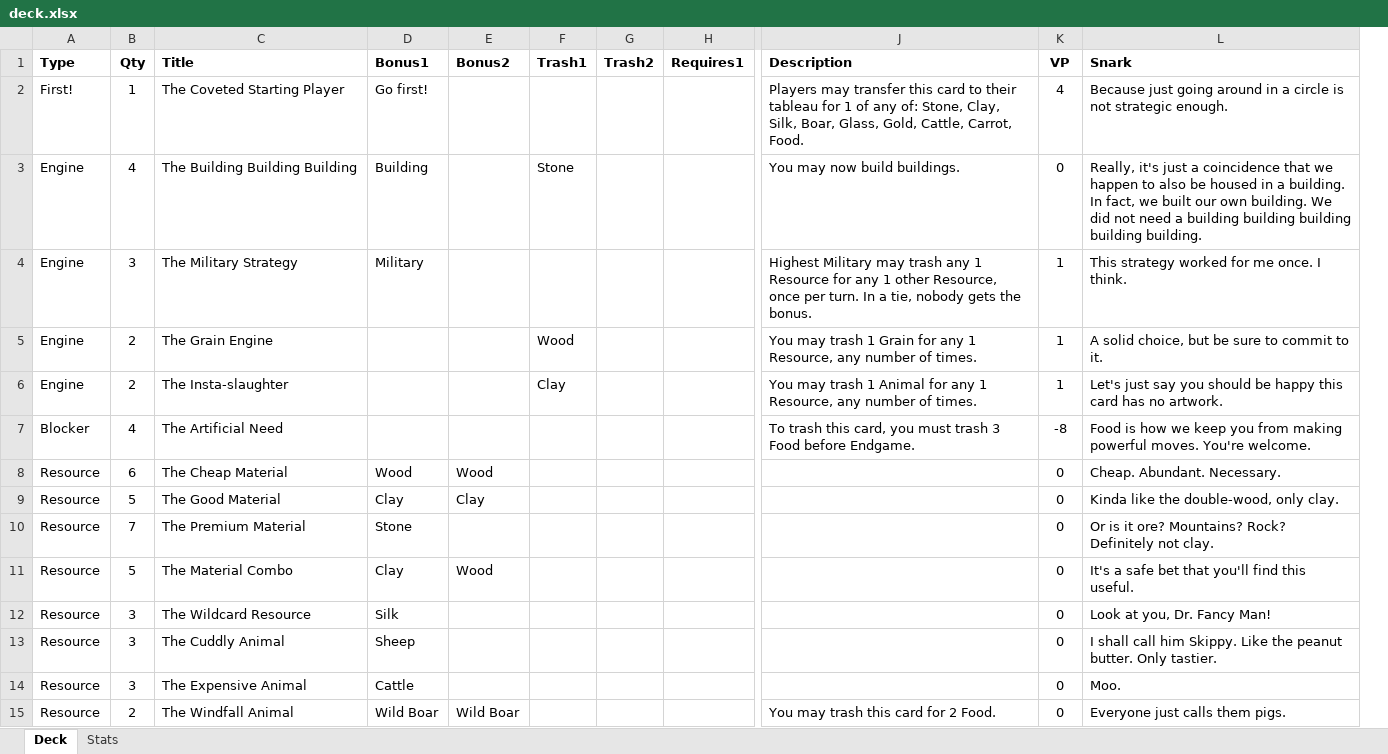
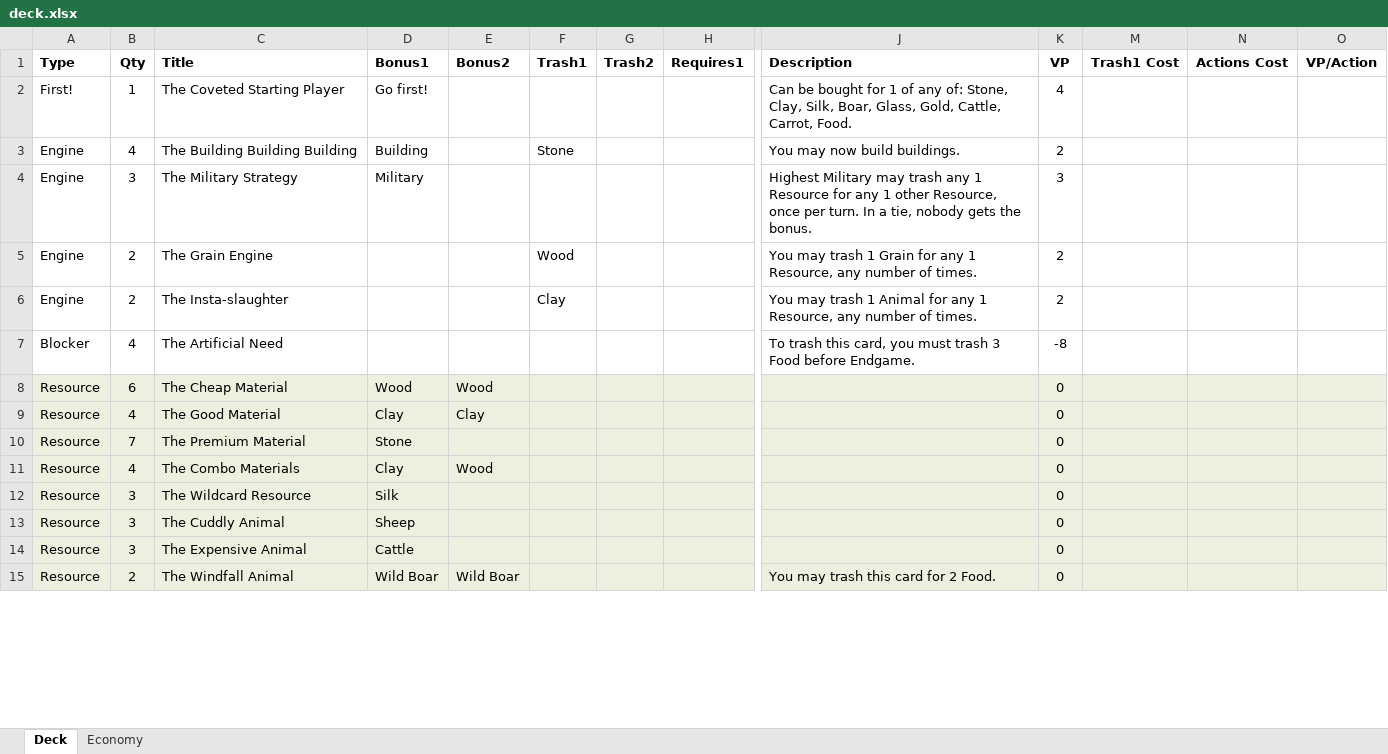
Before and after one commit to andymeneely/victory-point-salad, an Excel workbook: data/deck.xlsx, sheet Deck, drawn as a sheet; only a part is shown, gaps mark what is left out; values as stored, in another font and other column widths than the file's, no borders; removed rows and columns are numbered as before the commit, all else as after; the diff covers the shown part only; the diff names each change by its address in the sheet, - before the commit and + after, or states it on an @@ line.

Commit message:
Big balance pass. Computing VP/Action metrics.

```diff
--- a/data/deck.xlsx (sheet Deck)
+++ b/data/deck.xlsx (sheet Deck)
-sheet tab: Stats
+sheet tab: Economy
@@ column L (Snark) hidden, rows 2-15: Because just going around in a circle is not strategic enough. | Really, it's just a coincidence that we happen to also be housed in a building. In fact, we built our own building. We did not need a building building building building building. | This strategy worked for me once. I think. | A solid choice, but be sure to commit to it. | Let's just say you should be happy this card has no artwork. | Food is how we keep you from making powerful moves. You're welcome. | Cheap. Abundant. Necessary. | Kinda like the double-wood, only clay. | Or is it ore? Mountains? Rock? Definitely not clay. | It's a safe bet that you'll find this useful. | Look at you, Dr. Fancy Man! | I shall call him Skippy. Like the peanut butter. Only tastier. | Moo. | Everyone just calls them pigs. @@
+column M (Trash1 Cost), empty
+column N (Actions Cost), empty
+column O (VP/Action), empty
-J2 (Description): Players may transfer this card to their tableau for 1…
+J2 (Description): Can be bought for 1…
-K3 (VP): 0
+K3 (VP): 2
-K4 (VP): 1
+K4 (VP): 3
-K5:K6 (VP): 1
+K5:K6 (VP): 2
-A8:K15 fill: none
+A8:K15 fill: #EBF1DE
-B9 (Qty): 5
+B9 (Qty): 4
-B11 (Qty): 5
+B11 (Qty): 4
-C11 (Title): The Material Combo
+C11 (Title): The Combo Materials
```
Also changed, not shown: 1 added row, 28 edited cells and cell formats elsewhere in this sheet, sheet Economy, formulas that keep their value, 1 other file.
